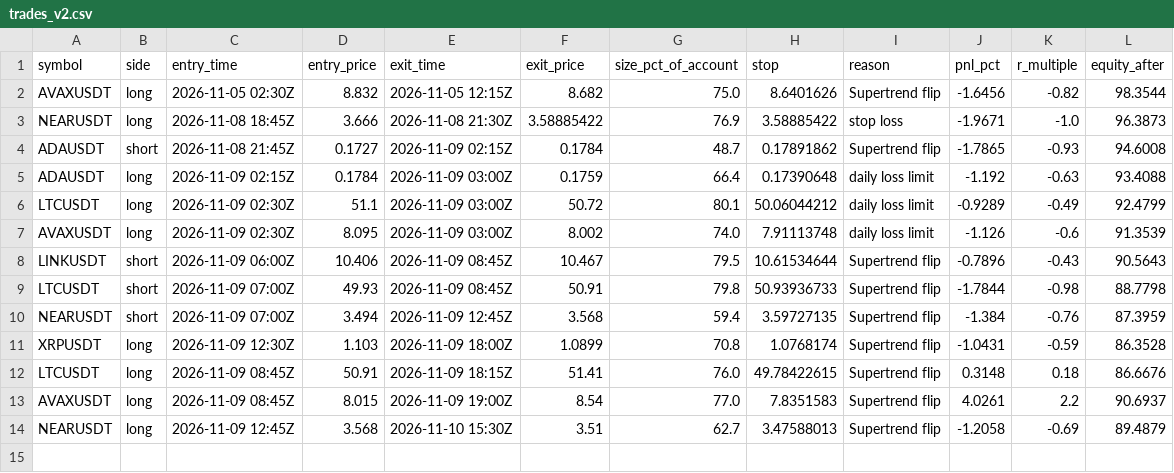
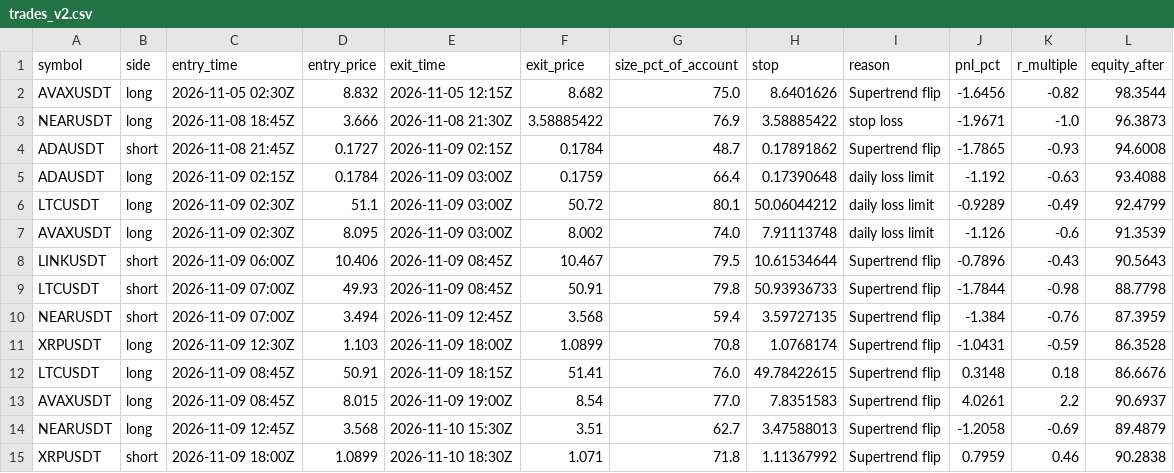
Before and after one commit to d4gh9jzy4p-arch/dema-supertrend-paper, a CSV file: trades_v2.csv, drawn as a sheet; the diff names each change by its address in the sheet, - before the commit and + after, or states it on an @@ line.

```diff
--- a/trades_v2.csv
+++ b/trades_v2.csv
+row 15: XRPUSDT | short | 2026-11-09 18:00Z | 1.0899 | 2026-11-10 18:30Z | 1.071 | 71.8 | 1.11367992 | Supertrend flip | 0.7959 | 0.46 | 90.2838
```
Also changed, not shown: 7 other files.
